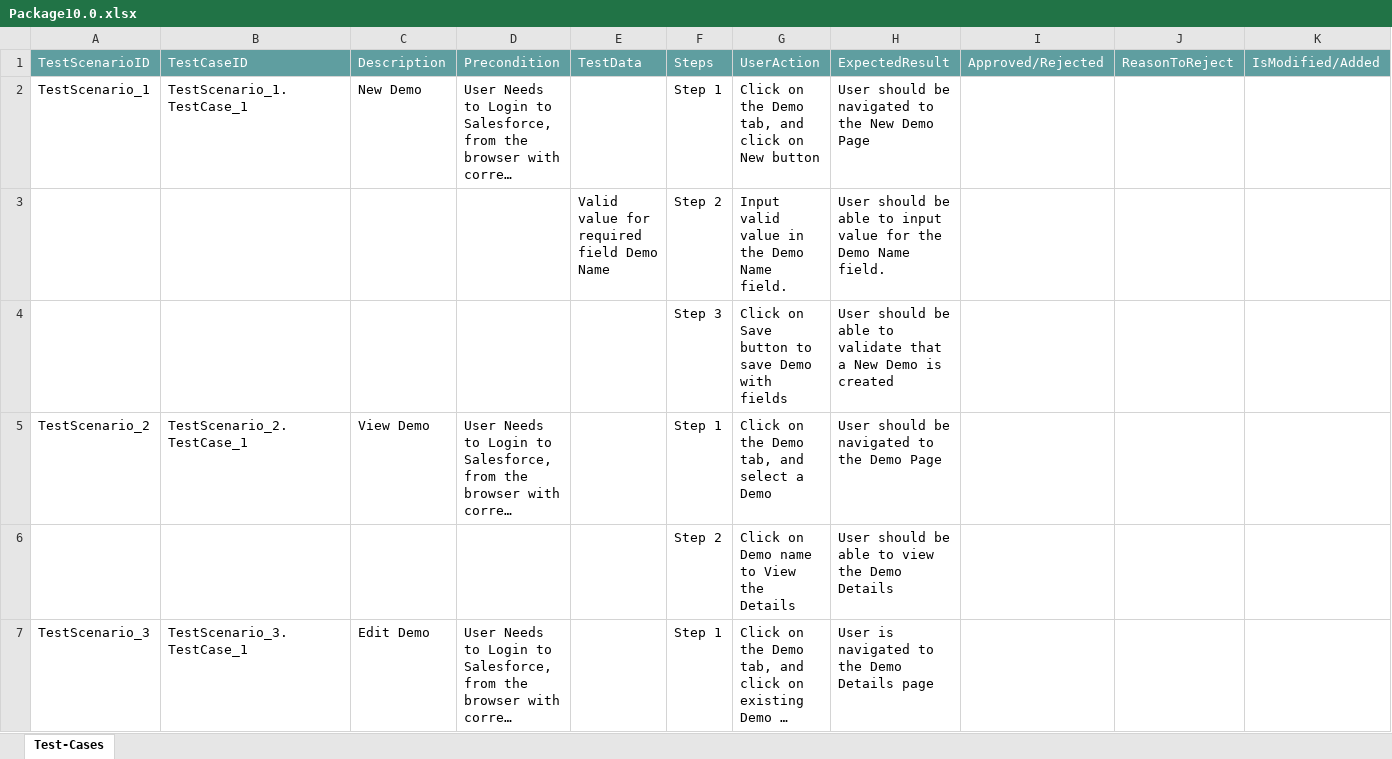
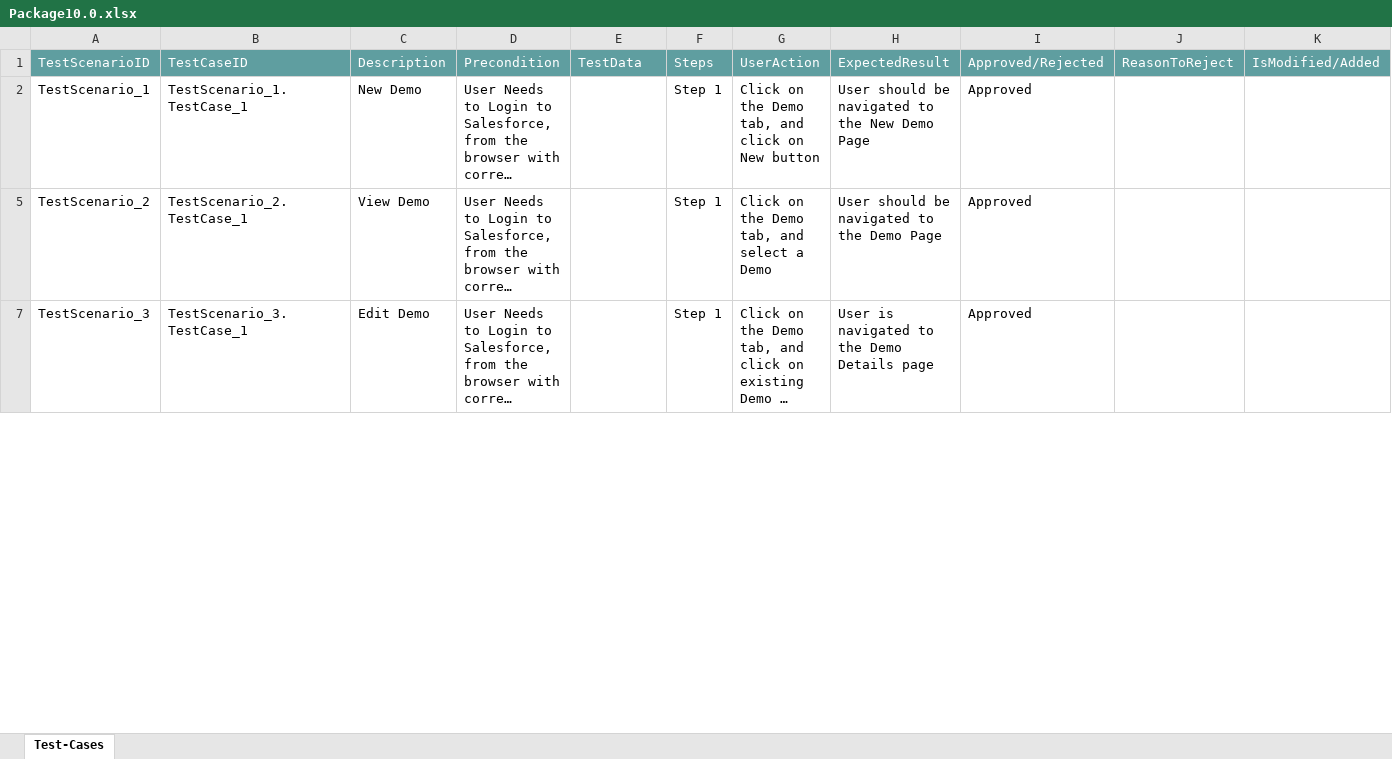
Before and after one commit to ShaikMohamedIrfan/DEMOR5, an Excel workbook: Package10.0.xlsx, sheet Test-Cases, drawn as a sheet; only a part is shown; long unchanged cells end in …; values as stored, in another font and other column widths than the file's, no borders; table styles not drawn; the diff covers the shown part only; the diff names each change by its address in the sheet, - before the commit and + after, or states it on an @@ line.

Commit message:
Add files via upload

```diff
--- a/Package10.0.xlsx (sheet Test-Cases)
+++ b/Package10.0.xlsx (sheet Test-Cases)
-I2: (empty)
+I2: Approved
@@ row 3 hidden:  |  |  |  | Valid value for required field Demo Name | Step 2 | Input valid value in the Demo Name field. | User should be able to input value for the Demo Name field. @@
@@ row 4 hidden:  |  |  |  |  | Step 3 | Click on Save button to save Demo with fields | User should be able to validate that a New Demo is created @@
-I5: (empty)
+I5: Approved
@@ row 6 hidden:  |  |  |  |  | Step 2 | Click on Demo name to View the Details | User should be able to view the Demo Details @@
-I7: (empty)
+I7: Approved
```
Also changed, not shown: 4 hidden or unhidden rows and 1 edited cell elsewhere in this sheet.
